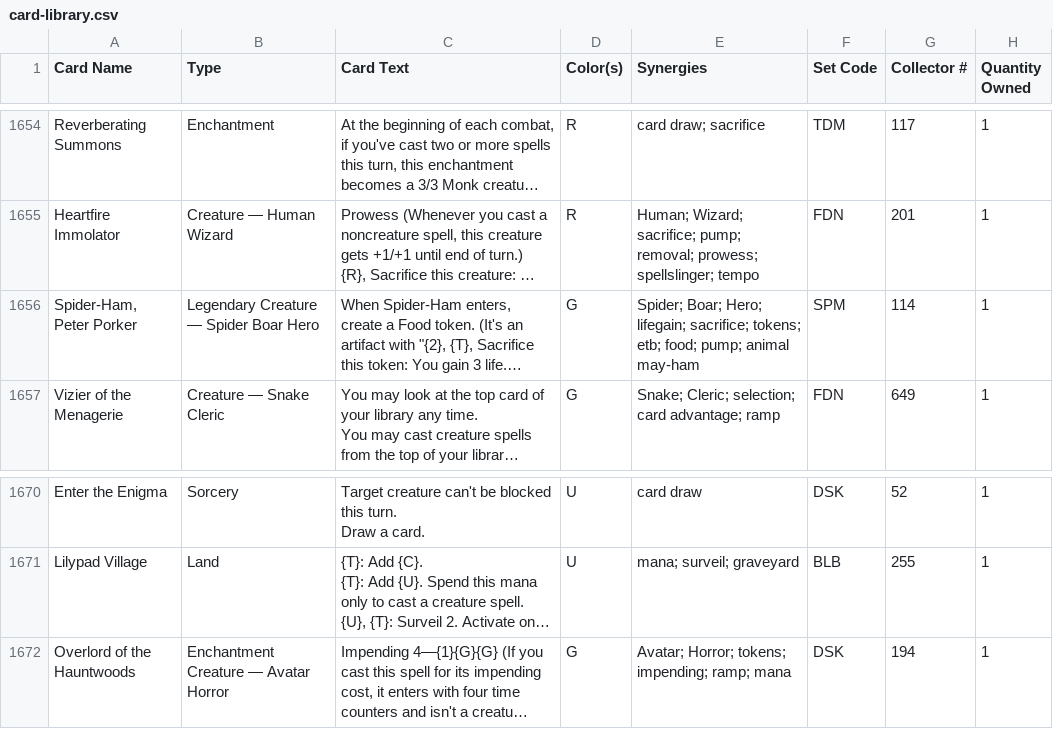
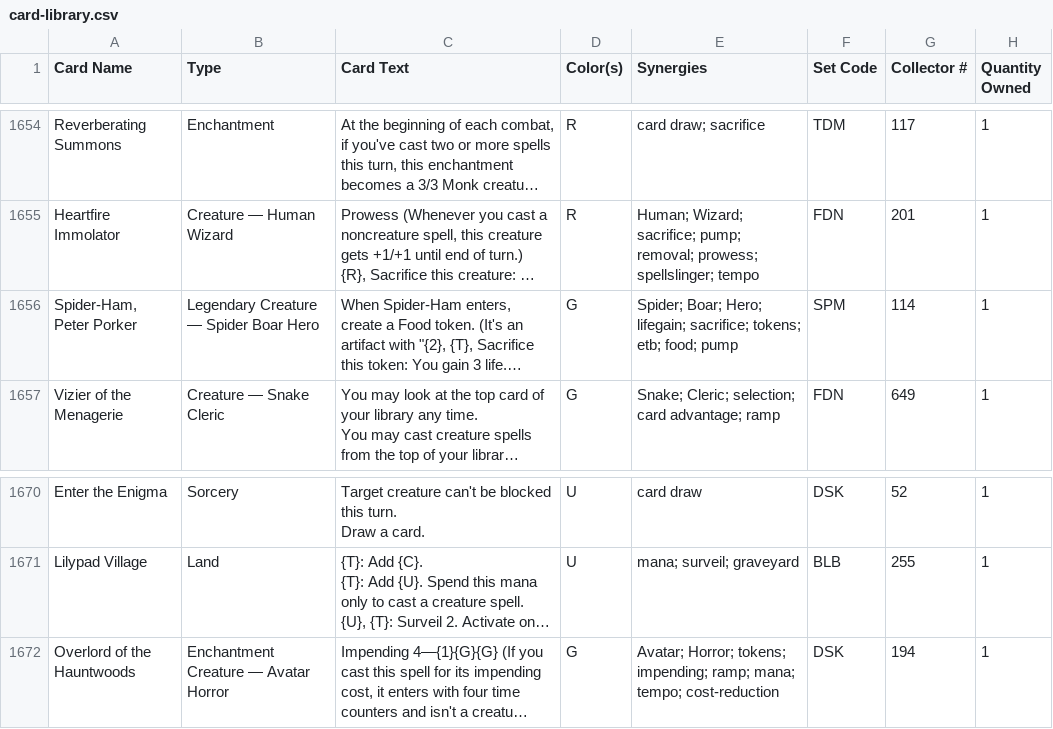
Before and after one commit to robinchoudhuryums/mtga, a CSV file: card-library.csv, drawn as a sheet; only a part is shown, gaps mark what is left out; long unchanged cells end in …; the diff names each change by its address in the sheet, - before the commit and + after, or states it on an @@ line.

```diff
--- a/card-library.csv
+++ b/card-library.csv
-E1656 (Synergies): …etb; food; pump; animal may-ham
+E1656 (Synergies): …etb; food; pump
-E1672 (Synergies): …impending; ramp; mana
+E1672 (Synergies): …impending; ramp; mana; tempo; cost-reduction
```
Also changed, not shown: 2 other files.
